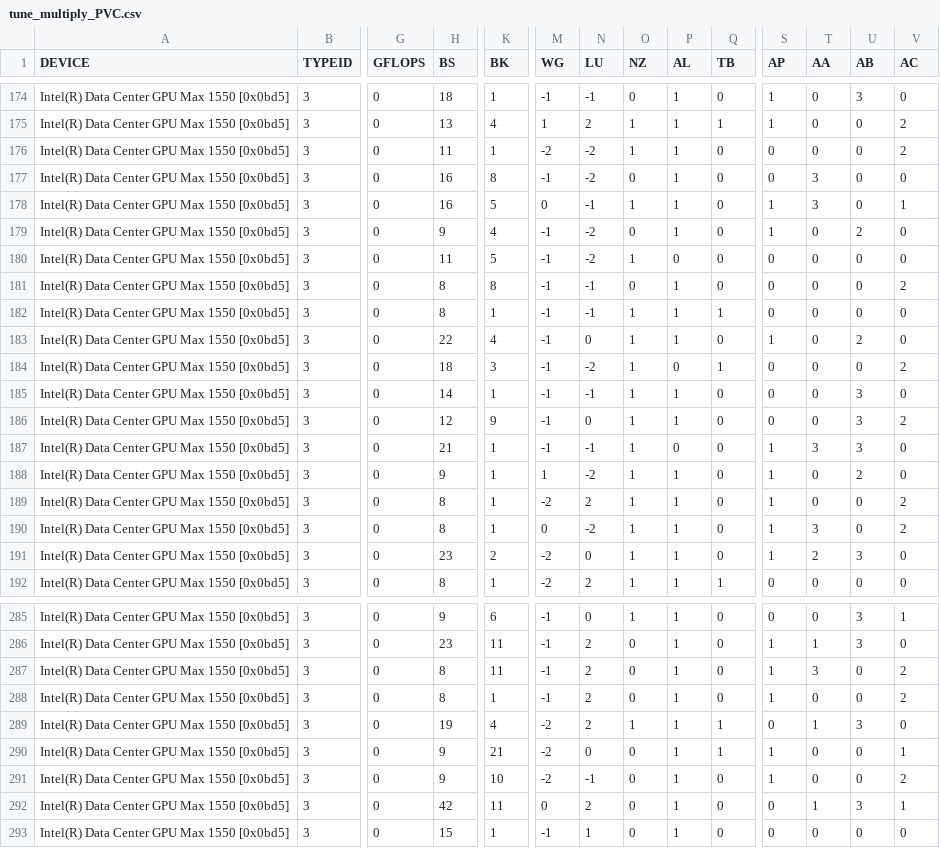
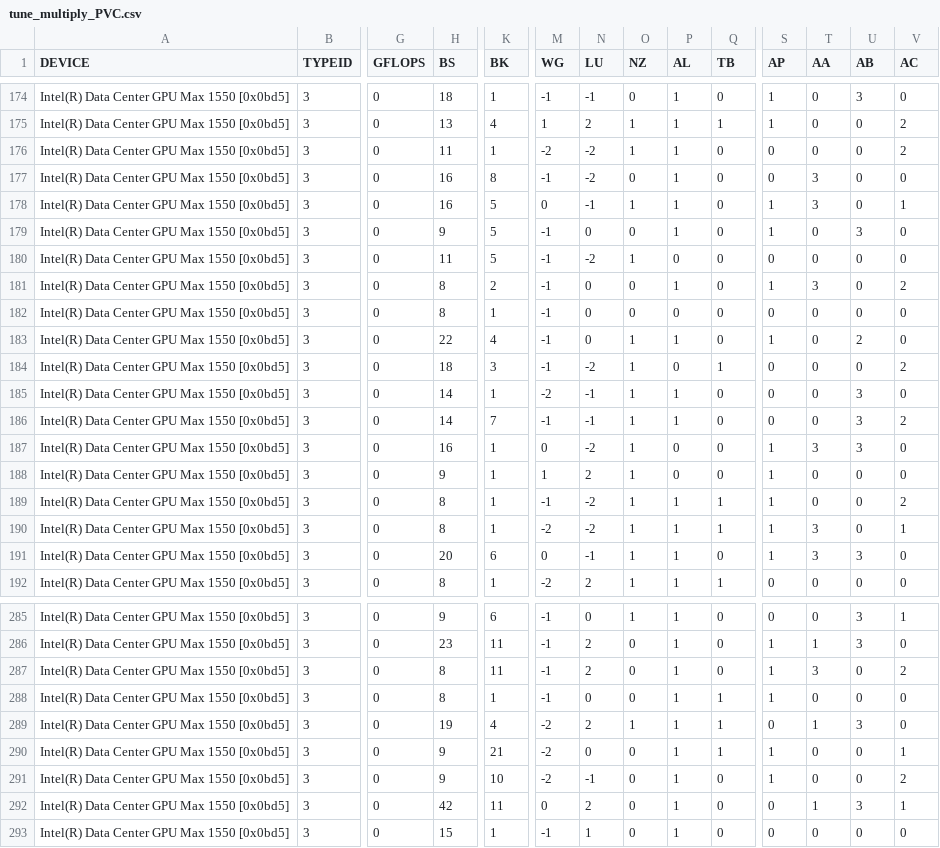
Before and after one commit to hfp/dbcsr, a CSV file: src/acc/opencl/smm/params/tune_multiply_PVC.csv, drawn as a sheet; only a part is shown, gaps mark what is left out; the diff covers the shown part only; the diff names each change by its address in the sheet, - before the commit and + after, or states it on an @@ line.

```diff
--- a/src/acc/opencl/smm/params/tune_multiply_PVC.csv
+++ b/src/acc/opencl/smm/params/tune_multiply_PVC.csv
-K179 (BK): 4
+K179 (BK): 5
-N179 (LU): -2
+N179 (LU): 0
-U179 (AB): 2
+U179 (AB): 3
-K181 (BK): 8
+K181 (BK): 2
-N181:N182 (LU): -1
+N181:N182 (LU): 0
-S181 (AP): 0
+S181 (AP): 1
-T181 (AA): 0
+T181 (AA): 3
-O182 (NZ): 1
+O182 (NZ): 0
-P182 (AL): 1
+P182 (AL): 0
-Q182 (TB): 1
+Q182 (TB): 0
-M185 (WG): -1
+M185 (WG): -2
-H186 (BS): 12
+H186 (BS): 14
-K186 (BK): 9
+K186 (BK): 7
-N186 (LU): 0
+N186 (LU): -1
-H187 (BS): 21
+H187 (BS): 16
-M187 (WG): -1
+M187 (WG): 0
-N187 (LU): -1
+N187 (LU): -2
-N188 (LU): -2
+N188 (LU): 2
-P188 (AL): 1
+P188 (AL): 0
-U188 (AB): 2
+U188 (AB): 0
-M189 (WG): -2
+M189 (WG): -1
-N189 (LU): 2
+N189 (LU): -2
-Q189:Q190 (TB): 0
+Q189:Q190 (TB): 1
-M190 (WG): 0
+M190 (WG): -2
-V190 (AC): 2
+V190 (AC): 1
-H191 (BS): 23
+H191 (BS): 20
-K191 (BK): 2
+K191 (BK): 6
-M191 (WG): -2
+M191 (WG): 0
-N191 (LU): 0
+N191 (LU): -1
-T191 (AA): 2
+T191 (AA): 3
-N288 (LU): 2
+N288 (LU): 0
-Q288 (TB): 0
+Q288 (TB): 1
-V288 (AC): 2
+V288 (AC): 0
```
Also changed, not shown: 2 added rows and 59 edited cells elsewhere in this file, src/acc/opencl/smm/params/tune_multiply_A100-80GB.csv.
